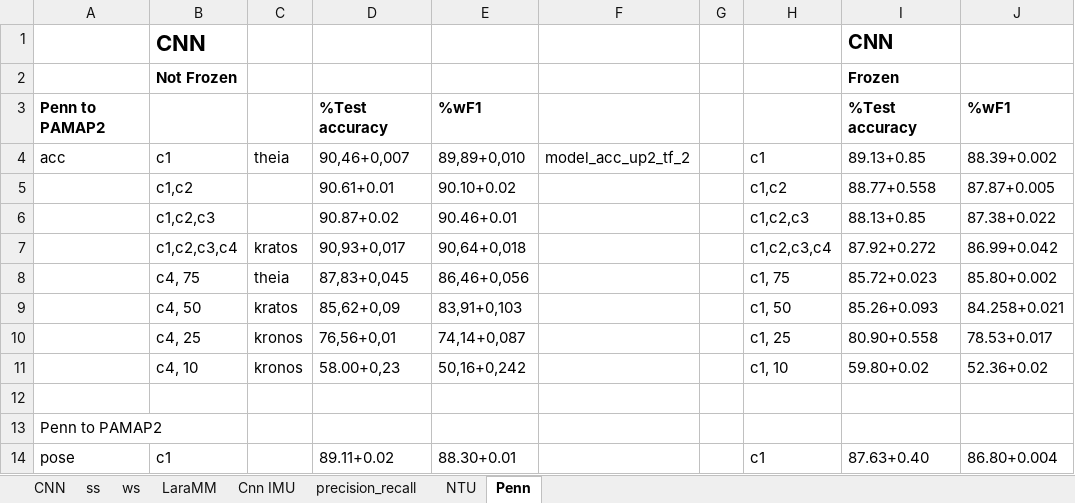
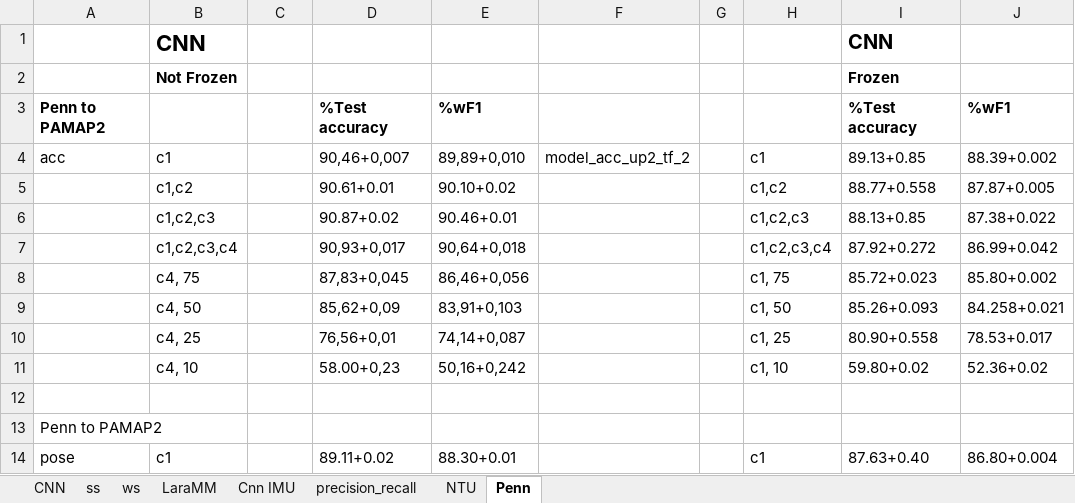
Before and after one commit to shrutarv/Create-Synthetic-IMU-data, an Excel workbook: results_ver2.xlsx, sheet Penn, drawn as a sheet; only a part is shown; values as stored, in another font and other column widths than the file's, no borders; the diff names each change by its address in the sheet, - before the commit and + after, or states it on an @@ line.

Commit message:
Update results_ver2.xlsx

```diff
--- a/results_ver2.xlsx (sheet Penn)
+++ b/results_ver2.xlsx (sheet Penn)
-C4: theia
+C4: (empty)
-C7: kratos
+C7: (empty)
-C8: theia
+C8: (empty)
-C9: kratos
+C9: (empty)
-C10:C11: kronos
+C10:C11: (empty)
```
